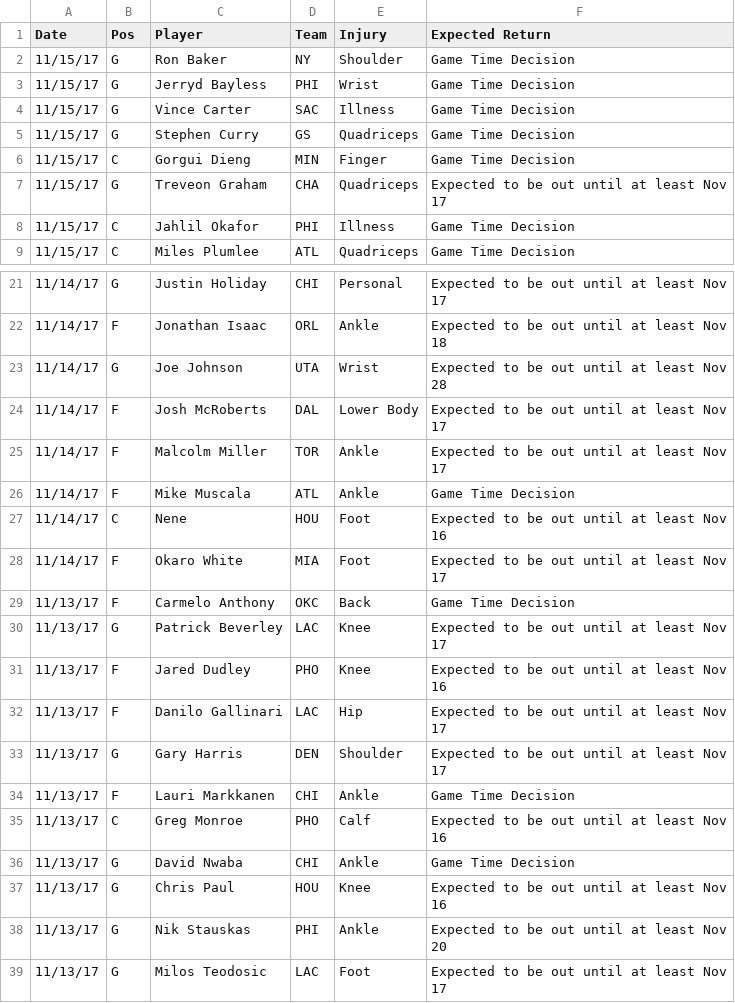
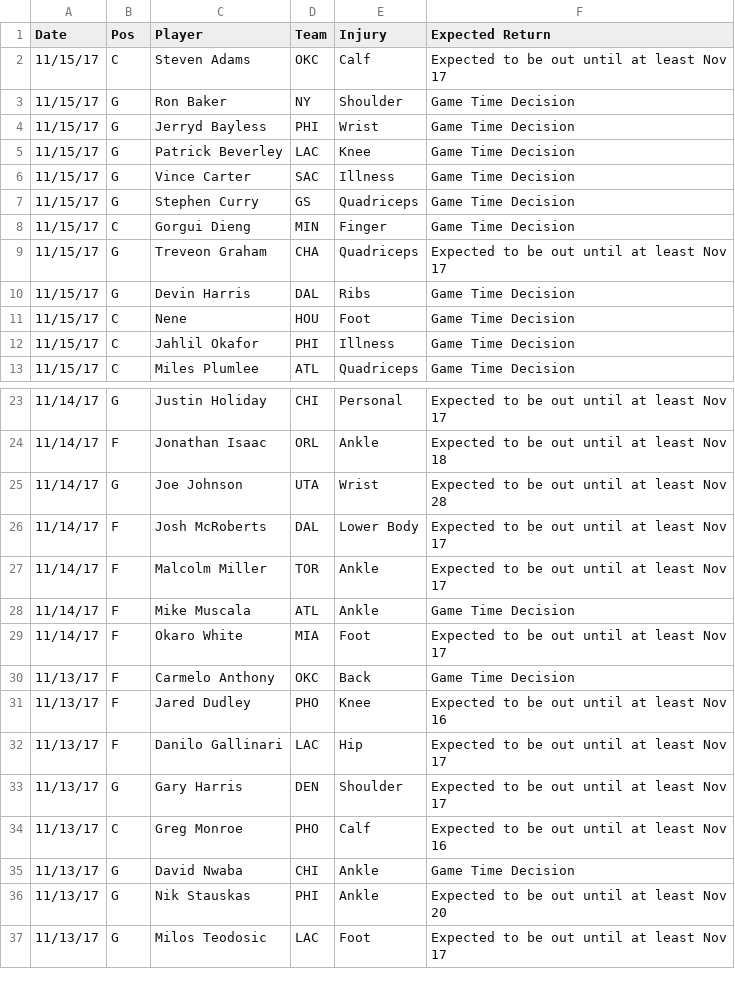
Before and after one commit to RyanOhara/SAM, a CSV file: injury_updates.csv, drawn as a sheet; only a part is shown, gaps mark what is left out; the diff covers the shown part only.

Commit message:
todays projections, team and player updates

```diff
--- a/injury_updates.csv
+++ b/injury_updates.csv
@@ -1,4 +1,6 @@
 Date,Pos,Player,Team,Injury,Expected Return
+11/15/17,C,Steven Adams,OKC,Calf,Expected to be out until at least Nov 17
 11/15/17,G,Ron Baker,NY,Shoulder,Game Time Decision
 11/15/17,G,Jerryd Bayless,PHI,Wrist,Game Time Decision
+11/15/17,G,Patrick Beverley,LAC,Knee,Game Time Decision
 11/15/17,G,Vince Carter,SAC,Illness,Game Time Decision
@@ -7,2 +9,4 @@ Date,Pos,Player,Team,Injury,Expected Return
 11/15/17,G,Treveon Graham,CHA,Quadriceps,Expected to be out until at least Nov 17
+11/15/17,G,Devin Harris,DAL,Ribs,Game Time Decision
+11/15/17,C,Nene,HOU,Foot,Game Time Decision
 11/15/17,C,Jahlil Okafor,PHI,Illness,Game Time Decision
@@ -26,6 +28,4 @@ Date,Pos,Player,Team,Injury,Expected Return
 11/14/17,F,Mike Muscala,ATL,Ankle,Game Time Decision
-11/14/17,C,Nene,HOU,Foot,Expected to be out until at least Nov 16
 11/14/17,F,Okaro White,MIA,Foot,Expected to be out until at least Nov 17
 11/13/17,F,Carmelo Anthony,OKC,Back,Game Time Decision
-11/13/17,G,Patrick Beverley,LAC,Knee,Expected to be out until at least Nov 17
 11/13/17,F,Jared Dudley,PHO,Knee,Expected to be out until at least Nov 16
@@ -33,6 +33,4 @@ Date,Pos,Player,Team,Injury,Expected Return
 11/13/17,G,Gary Harris,DEN,Shoulder,Expected to be out until at least Nov 17
-11/13/17,F,Lauri Markkanen,CHI,Ankle,Game Time Decision
 11/13/17,C,Greg Monroe,PHO,Calf,Expected to be out until at least Nov 16
 11/13/17,G,David Nwaba,CHI,Ankle,Game Time Decision
-11/13/17,G,Chris Paul,HOU,Knee,Expected to be out until at least Nov 16
 11/13/17,G,Nik Stauskas,PHI,Ankle,Expected to be out until at least Nov 20
```
Also changed, not shown: 2 removed rows elsewhere in this file, player_updates.csv, todays_projections.csv.
